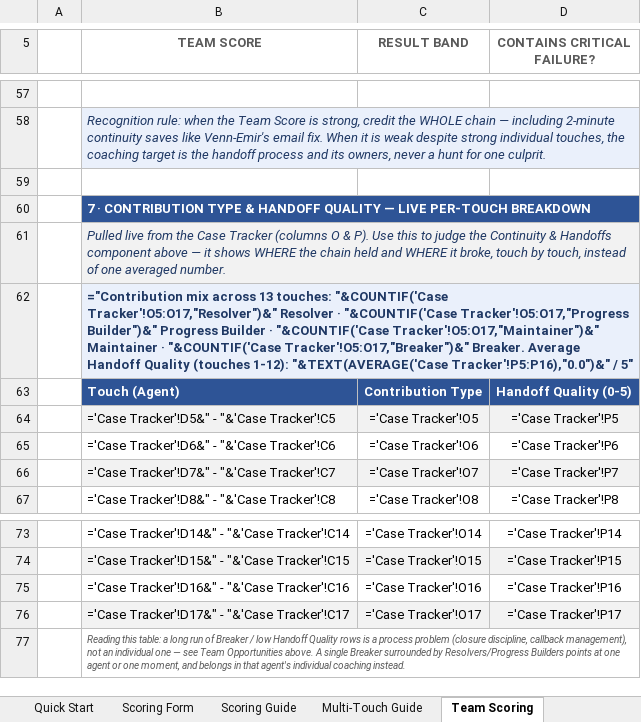
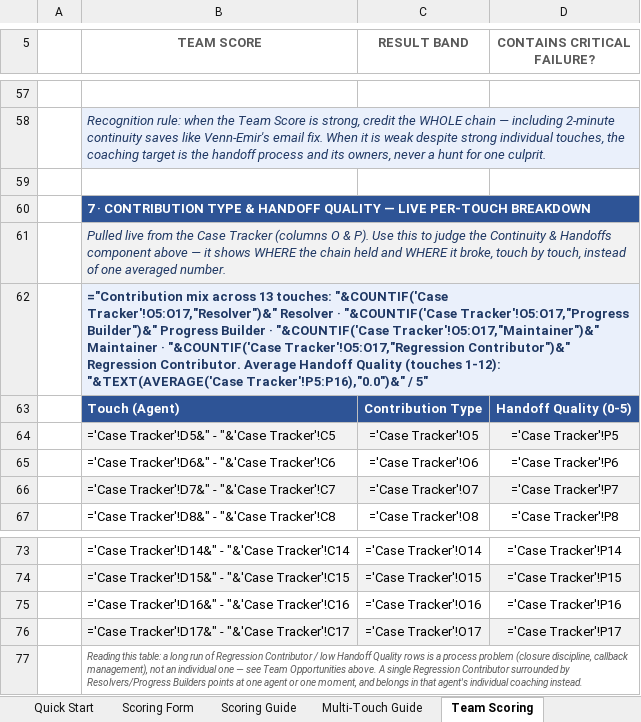
Before and after one commit to edmarpadayhag-vscode/Linksys-QA-Rubric-Form, an Excel workbook: QA Scoring Form.xlsx, sheet Team Scoring, drawn as a sheet; only a part is shown, gaps mark what is left out; values as stored, in another font and other column widths than the file's, no borders; formulas without a stored value are shown as written; conditional formats not drawn; the diff names each change by its address in the sheet, - before the commit and + after, or states it on an @@ line.

```diff
--- a/QA Scoring Form.xlsx (sheet Team Scoring)
+++ b/QA Scoring Form.xlsx (sheet Team Scoring)
-B62 (TEAM SCORE): …· "&COUNTIF('Case Tracker'!O5:O17,"Breaker")&" Breaker. Average Handoff…
+B62 (TEAM SCORE): …· "&COUNTIF('Case Tracker'!O5:O17,"Regression Contributor")&" Regression Contributor. Average Handoff…
-B77 (TEAM SCORE): …run of Breaker / low Handoff Quality rows is a process problem (closure discipline, callback management), not an individual one — see Team Opportunities above. A single Breaker surrounded by…
+B77 (TEAM SCORE): …run of Regression Contributor / low Handoff Quality rows is a process problem (closure discipline, callback management), not an individual one — see Team Opportunities above. A single Regression Contributor surrounded by…
```
Also changed, not shown: sheet Case Tracker, sheet Multi-Touch Guide.
